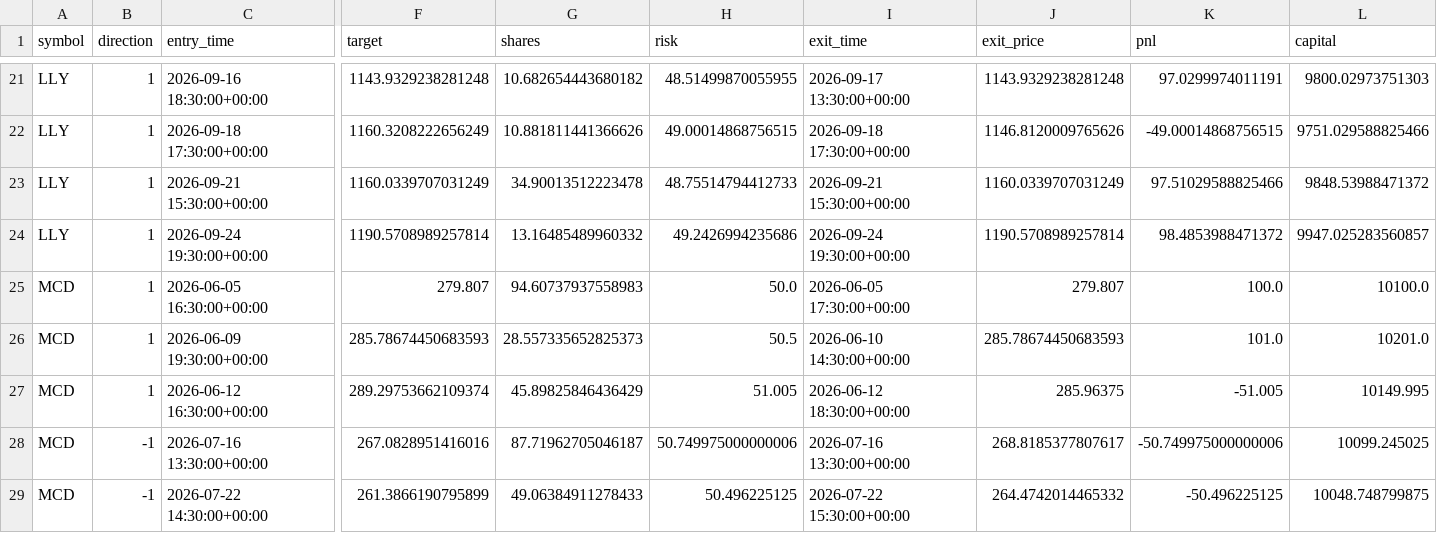
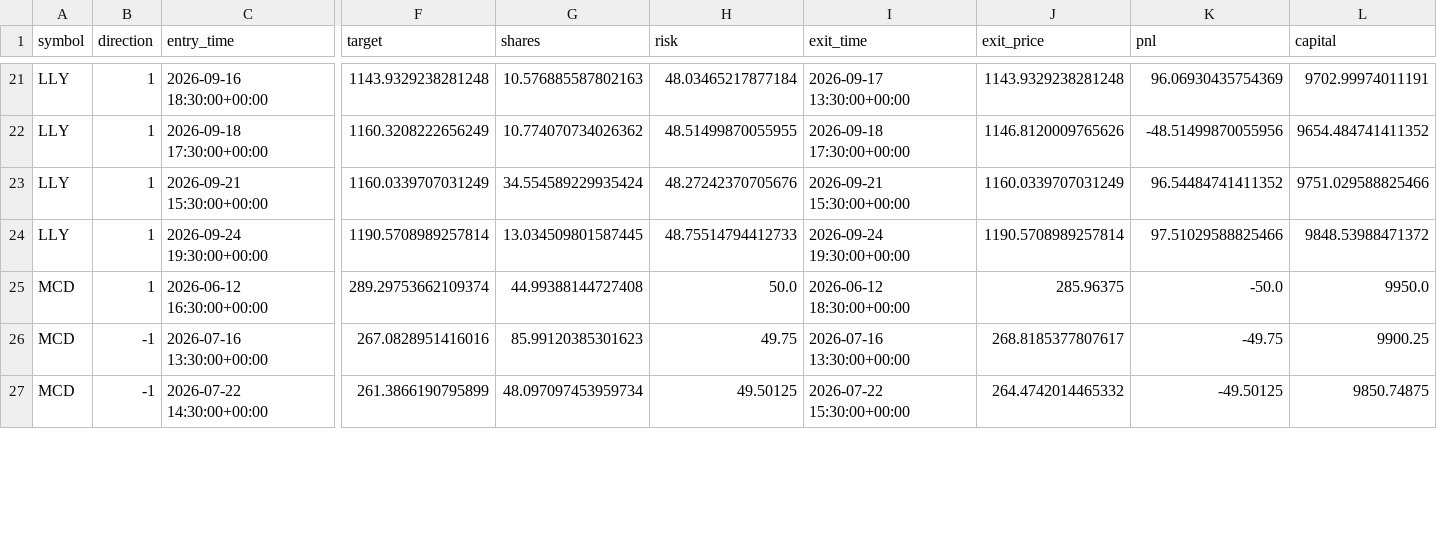
Before and after one commit to allaparthinaveen/breakout-scanner, a CSV file: backtest/all_trades.csv, drawn as a sheet; only a part is shown, gaps mark what is left out; removed rows and columns are numbered as before the commit, all else as after; rows hold the shown columns only; the diff covers the shown part only; the diff names each change by its address in the sheet, - before the commit and + after, or states it on an @@ line.

```diff
--- a/backtest/all_trades.csv
+++ b/backtest/all_trades.csv
-G21 (shares): 10.682654443680182
+G21 (shares): 10.576885587802163
-H21 (risk): 48.51499870055955
+H21 (risk): 48.03465217877184
-K21 (pnl): 97.0299974011191
+K21 (pnl): 96.06930435754369
-L21 (capital): 9800.02973751303
+L21 (capital): 9702.99974011191
-G22 (shares): 10.881811441366626
+G22 (shares): 10.774070734026362
-H22 (risk): 49.00014868756515
+H22 (risk): 48.51499870055955
-K22 (pnl): -49.00014868756515
+K22 (pnl): -48.51499870055956
-L22 (capital): 9751.029588825466
+L22 (capital): 9654.484741411352
-G23 (shares): 34.90013512223478
+G23 (shares): 34.554589229935424
-H23 (risk): 48.75514794412733
+H23 (risk): 48.27242370705676
-K23 (pnl): 97.51029588825466
+K23 (pnl): 96.54484741411352
-L23 (capital): 9848.53988471372
+L23 (capital): 9751.029588825466
-G24 (shares): 13.16485489960332
+G24 (shares): 13.034509801587445
-H24 (risk): 49.2426994235686
+H24 (risk): 48.75514794412733
-K24 (pnl): 98.4853988471372
+K24 (pnl): 97.51029588825466
-L24 (capital): 9947.025283560857
+L24 (capital): 9848.53988471372
-row 25: MCD | 1 | 2026-06-05 16:30:00+00:00 | 279.807 | 94.60737937558983 | 50.0 | 2026-06-05 17:30:00+00:00 | 279.807 | 100.0 | 10100.0
-row 26: MCD | 1 | 2026-06-09 19:30:00+00:00 | 285.78674450683593 | 28.557335652825373 | 50.5 | 2026-06-10 14:30:00+00:00 | 285.78674450683593 | 101.0 | 10201.0
-G25 (shares): 45.89825846436429
+G25 (shares): 44.99388144727408
-H25 (risk): 51.005
+H25 (risk): 50.0
-K25 (pnl): -51.005
+K25 (pnl): -50.0
-L25 (capital): 10149.995
+L25 (capital): 9950.0
-G26 (shares): 87.71962705046187
+G26 (shares): 85.99120385301623
-H26 (risk): 50.749975000000006
+H26 (risk): 49.75
-K26 (pnl): -50.749975000000006
+K26 (pnl): -49.75
-L26 (capital): 10099.245025
+L26 (capital): 9900.25
-G27 (shares): 49.06384911278433
+G27 (shares): 48.097097453959734
-H27 (risk): 50.496225125
+H27 (risk): 49.50125
-K27 (pnl): -50.496225125
+K27 (pnl): -49.50125
-L27 (capital): 10048.748799875
+L27 (capital): 9850.74875
```
Also changed, not shown: 2 added rows, 1 removed row and 76 edited cells elsewhere in this file, backtest/AAPL_equity.csv, backtest/HD_equity.csv, 9 other files.
